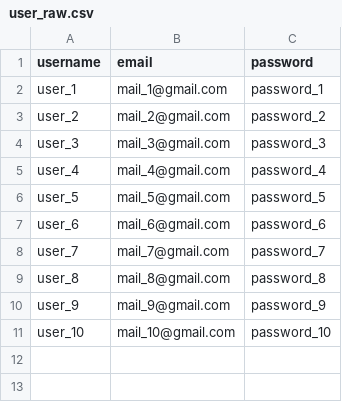
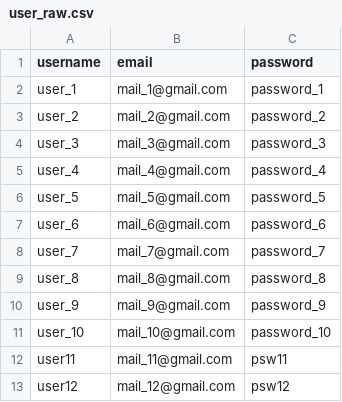
Before and after one commit to blankhall98/zero2hero.consulting.flask_generate_base, a CSV file: app/data/raw_data/user_raw.csv, drawn as a sheet; the diff names each change by its address in the sheet, - before the commit and + after, or states it on an @@ line.

```diff
--- a/app/data/raw_data/user_raw.csv
+++ b/app/data/raw_data/user_raw.csv
+row 12: user11 | mail_11@gmail.com | psw11
+row 13: user12 | mail_12@gmail.com | psw12
```
Also changed, not shown: 8 other files.
